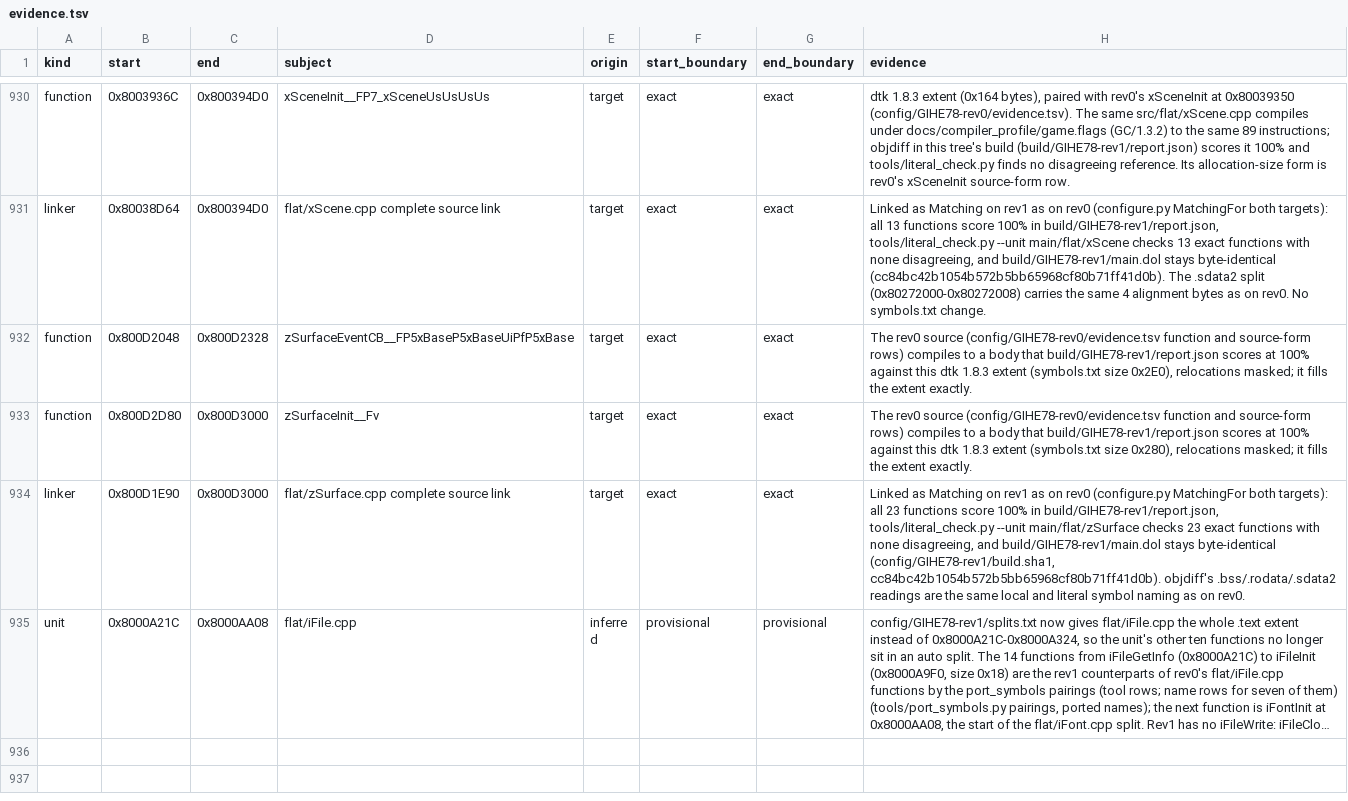
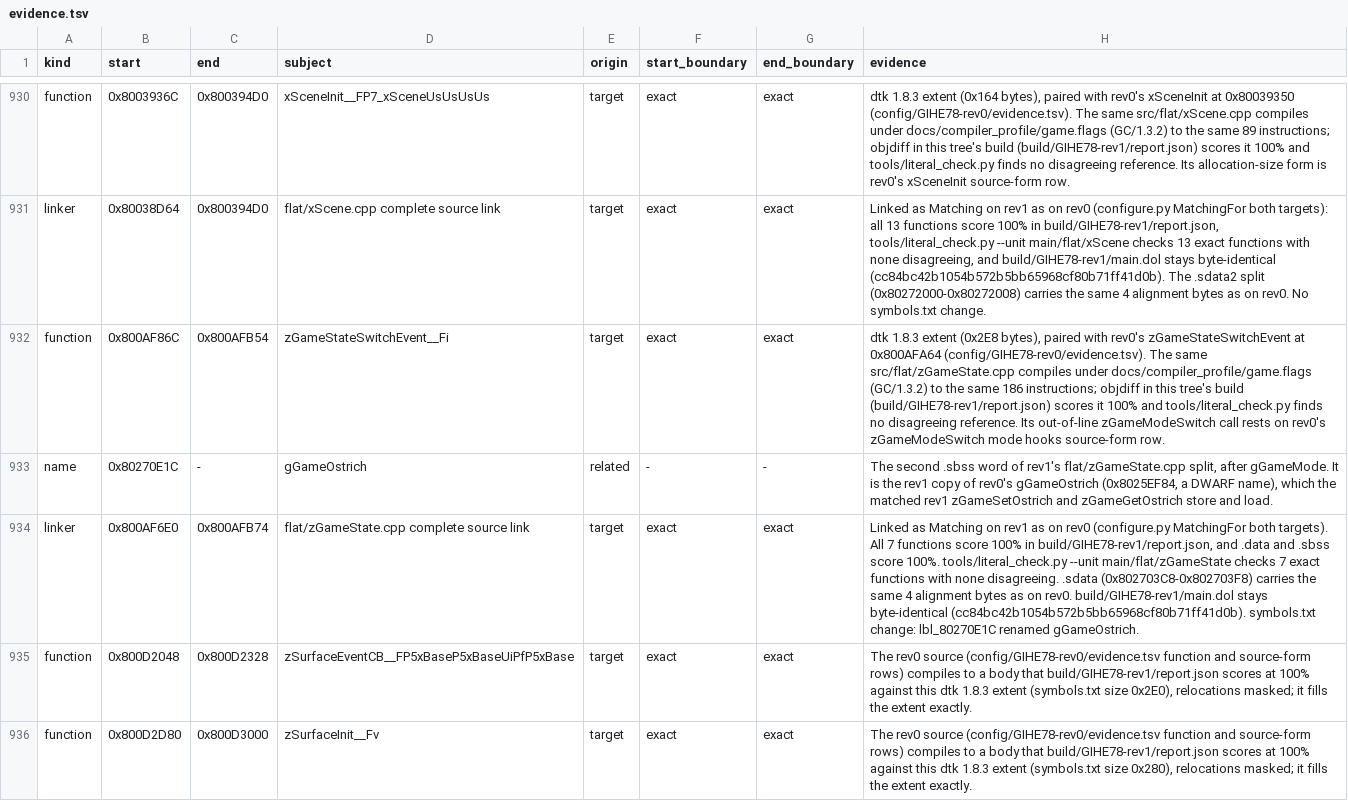
Before and after one commit to mitsevox/n100f, a TSV file: config/GIHE78-rev1/evidence.tsv, drawn as a sheet; only a part is shown, gaps mark what is left out; the shorter side is filled out with more unchanged rows; long unchanged cells end in ….

```diff
--- a/config/GIHE78-rev1/evidence.tsv
+++ b/config/GIHE78-rev1/evidence.tsv
@@ -931,2 +931,5 @@ function	0x8003936C	0x800394D0	xSceneInit__FP7_xSceneUsUsUsUs	target	exact	exact
 linker	0x80038D64	0x800394D0	flat/xScene.cpp complete source link	target	exact	exact	Linked as Matching on rev1 as on rev0 (configure.py MatchingFor both targets): all 13 functions score 100% in build/GIHE78-rev1/report.json, tools/literal_check.py --unit main/flat/xScene checks 13 exact functions with none disagreeing, and build/GIHE78-rev1/main.dol stays byte-identical (cc84bc42b1054b572b5bb65968cf80b71ff41d0b). The .sdata2 split (0x80272000-0x80272008) carries the same 4 alignment bytes as on rev0. No symbols.txt change.
+function	0x800AF86C	0x800AFB54	zGameStateSwitchEvent__Fi	target	exact	exact	dtk 1.8.3 extent (0x2E8 bytes), paired with rev0's zGameStateSwitchEvent at 0x800AFA64 (config/GIHE78-rev0/evidence.tsv). The same src/flat/zGameState.cpp compiles under docs/compiler_profile/game.flags (GC/1.3.2) to the same 186 instructions; objdiff in this tree's build (build/GIHE78-rev1/report.json) scores it 100% and tools/literal_check.py finds no disagreeing reference. Its out-of-line zGameModeSwitch call rests on rev0's zGameModeSwitch mode hooks source-form row.
+name	0x80270E1C	-	gGameOstrich	related	-	-	The second .sbss word of rev1's flat/zGameState.cpp split, after gGameMode. It is the rev1 copy of rev0's gGameOstrich (0x8025EF84, a DWARF name), which the matched rev1 zGameSetOstrich and zGameGetOstrich store and load.
+linker	0x800AF6E0	0x800AFB74	flat/zGameState.cpp complete source link	target	exact	exact	Linked as Matching on rev1 as on rev0 (configure.py MatchingFor both targets). All 7 functions score 100% in build/GIHE78-rev1/report.json, and .data and .sbss score 100%. tools/literal_check.py --unit main/flat/zGameState checks 7 exact functions with none disagreeing. .sdata (0x802703C8-0x802703F8) carries the same 4 alignment bytes as on rev0. build/GIHE78-rev1/main.dol stays byte-identical (cc84bc42b1054b572b5bb65968cf80b71ff41d0b). symbols.txt change: lbl_80270E1C renamed gGameOstrich.
 function	0x800D2048	0x800D2328	zSurfaceEventCB__FP5xBaseP5xBaseUiPfP5xBase	target	exact	exact	The rev0 source (config/GIHE78-rev0/evidence.tsv function and source-form rows) compiles to a body that build/GIHE78-rev1/report.json scores at 100% against this dtk 1.8.3 extent (symbols.txt size 0x2E0), relocations masked; it fills the extent exactly.
```
Also changed, not shown: 5 other files.
